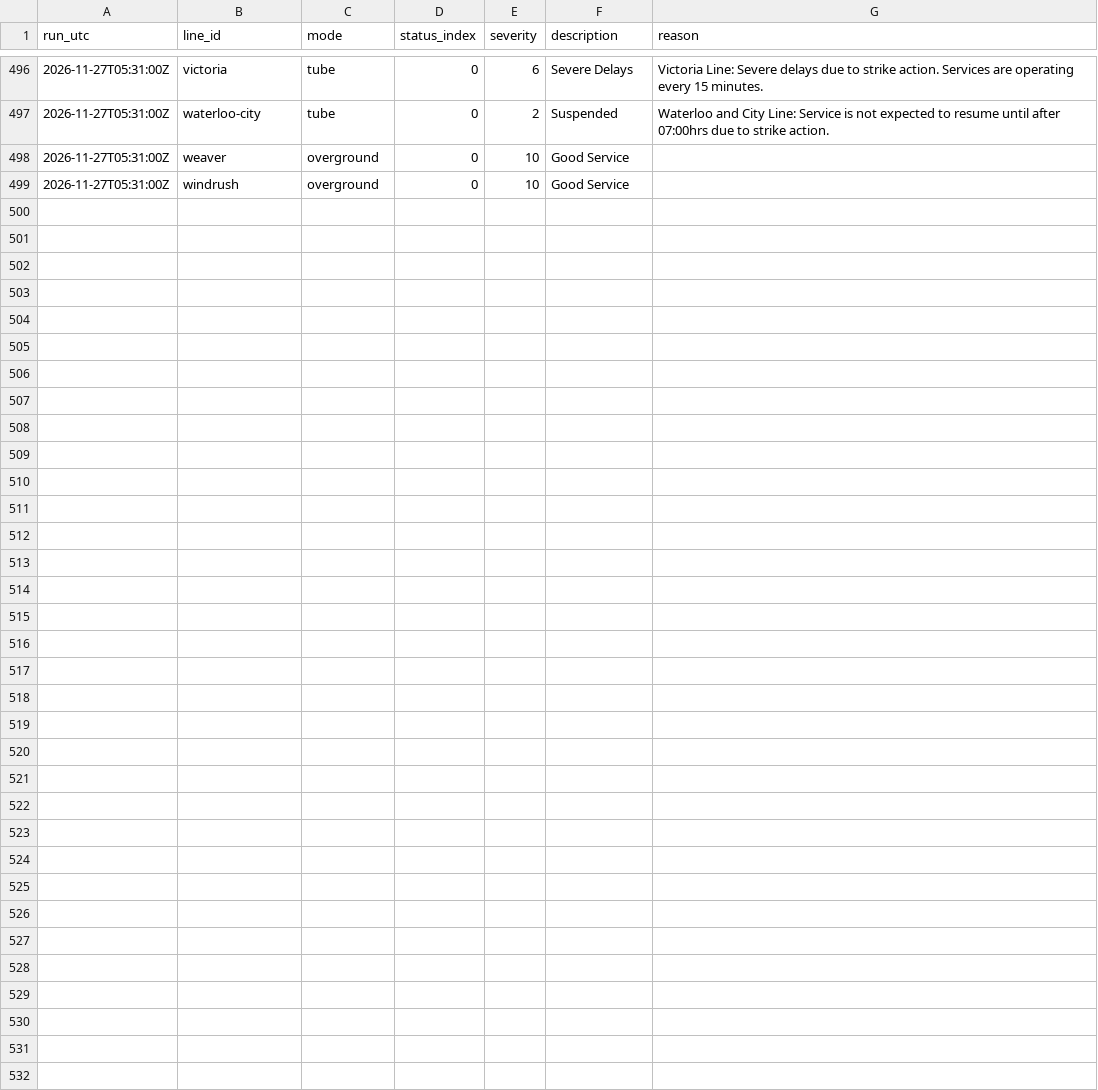
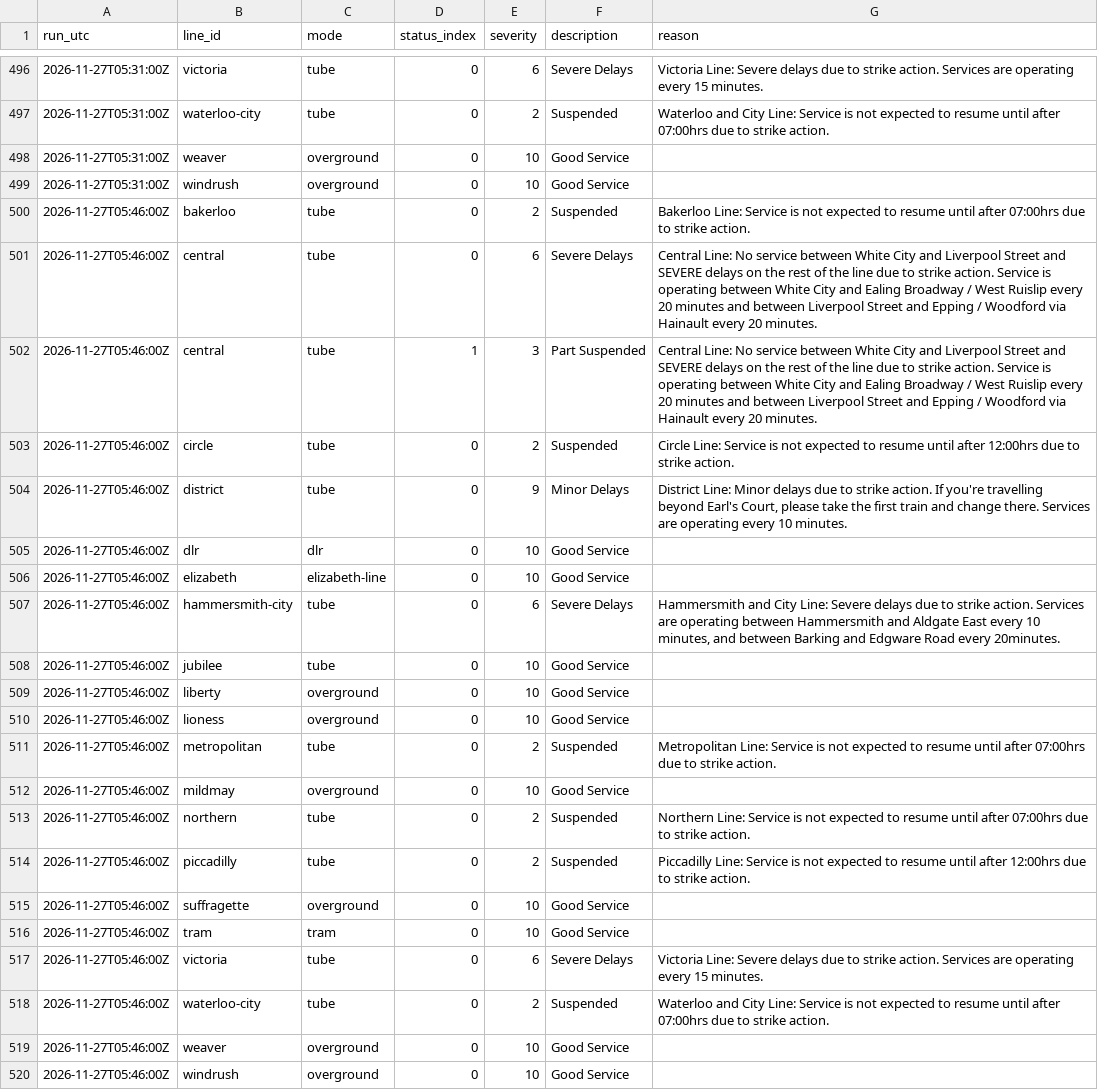
Before and after one commit to IbrahimJahwari/IbrahimJahwari.github.io, a CSV file: raw/2026-11-27/line_status.csv, drawn as a sheet; only a part is shown, gaps mark what is left out.

```diff
--- a/raw/2026-11-27/line_status.csv
+++ b/raw/2026-11-27/line_status.csv
@@ -499 +499,22 @@ run_utc,line_id,mode,status_index,severity,description,reason
 2026-11-27T05:31:00Z,windrush,overground,0,10,Good Service,
+2026-11-27T05:46:00Z,bakerloo,tube,0,2,Suspended,Bakerloo Line: Service is not expected to resume until after 07:00hrs due to strike action.
+2026-11-27T05:46:00Z,central,tube,0,6,Severe Delays,Central Line: No service between White City and Liverpool Street and SEVERE delays on the rest of the line due to strike action. Service is operating between White City and Ealing Broadway / West Ruislip every 20 minutes and between Liverpool Street and Epping / Woodford via Hainault every 20 minutes.
+2026-11-27T05:46:00Z,central,tube,1,3,Part Suspended,Central Line: No service between White City and Liverpool Street and SEVERE delays on the rest of the line due to strike action. Service is operating between White City and Ealing Broadway / West Ruislip every 20 minutes and between Liverpool Street and Epping / Woodford via Hainault every 20 minutes.
+2026-11-27T05:46:00Z,circle,tube,0,2,Suspended,Circle Line: Service is not expected to resume until after 12:00hrs due to strike action.
+2026-11-27T05:46:00Z,district,tube,0,9,Minor Delays,"District Line: Minor delays due to strike action. If you're travelling beyond Earl's Court, please take the first train and change there. Services are operating every 10 minutes."
+2026-11-27T05:46:00Z,dlr,dlr,0,10,Good Service,
+2026-11-27T05:46:00Z,elizabeth,elizabeth-line,0,10,Good Service,
+2026-11-27T05:46:00Z,hammersmith-city,tube,0,6,Severe Delays,"Hammersmith and City Line: Severe delays due to strike action. Services are operating between Hammersmith and Aldgate East every 10 minutes, and between Barking and Edgware Road every 20minutes."
+2026-11-27T05:46:00Z,jubilee,tube,0,10,Good Service,
+2026-11-27T05:46:00Z,liberty,overground,0,10,Good Service,
+2026-11-27T05:46:00Z,lioness,overground,0,10,Good Service,
+2026-11-27T05:46:00Z,metropolitan,tube,0,2,Suspended,Metropolitan Line: Service is not expected to resume until after 07:00hrs due to strike action.
+2026-11-27T05:46:00Z,mildmay,overground,0,10,Good Service,
+2026-11-27T05:46:00Z,northern,tube,0,2,Suspended,Northern Line: Service is not expected to resume until after 07:00hrs due to strike action.
+2026-11-27T05:46:00Z,piccadilly,tube,0,2,Suspended,Piccadilly Line: Service is not expected to resume until after 12:00hrs due to strike action.
+2026-11-27T05:46:00Z,suffragette,overground,0,10,Good Service,
+2026-11-27T05:46:00Z,tram,tram,0,10,Good Service,
+2026-11-27T05:46:00Z,victoria,tube,0,6,Severe Delays,Victoria Line: Severe delays due to strike action. Services are operating every 15 minutes.
+2026-11-27T05:46:00Z,waterloo-city,tube,0,2,Suspended,Waterloo and City Line: Service is not expected to resume until after 07:00hrs due to strike action.
+2026-11-27T05:46:00Z,weaver,overground,0,10,Good Service,
+2026-11-27T05:46:00Z,windrush,overground,0,10,Good Service,
```
Also changed, not shown: raw/2026-11-27/collection_log.csv, raw/2026-11-27/line_supply.csv, 7 other files.
